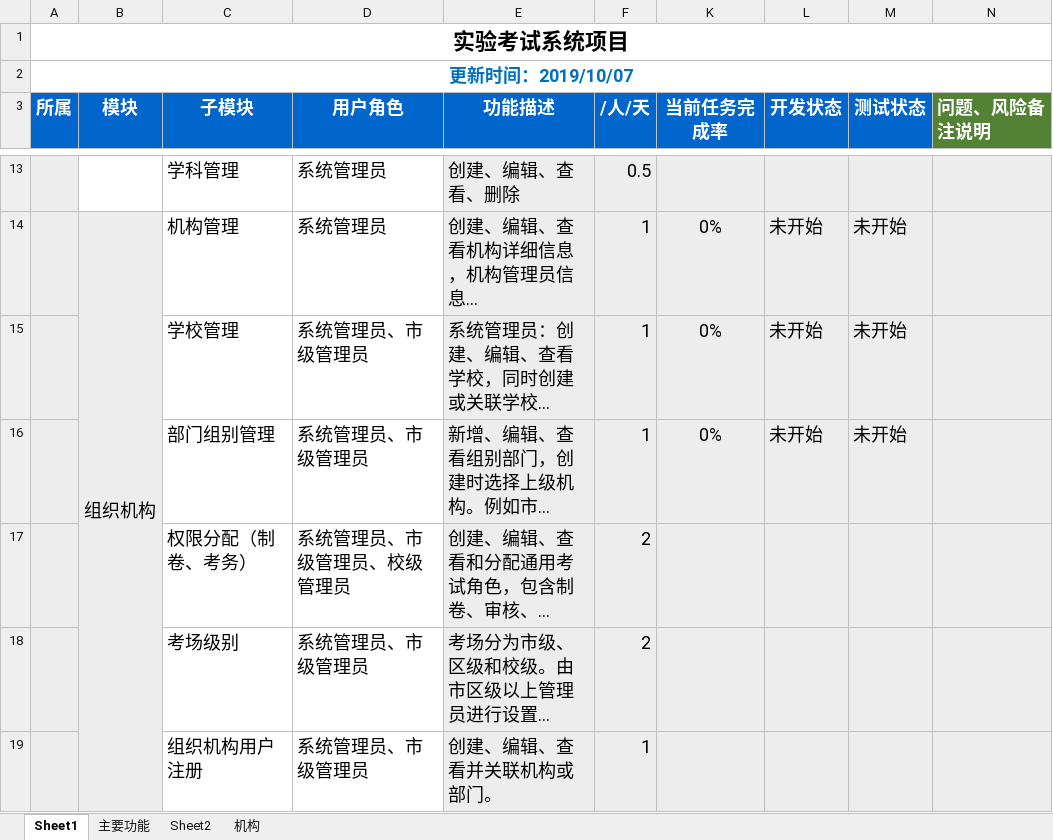
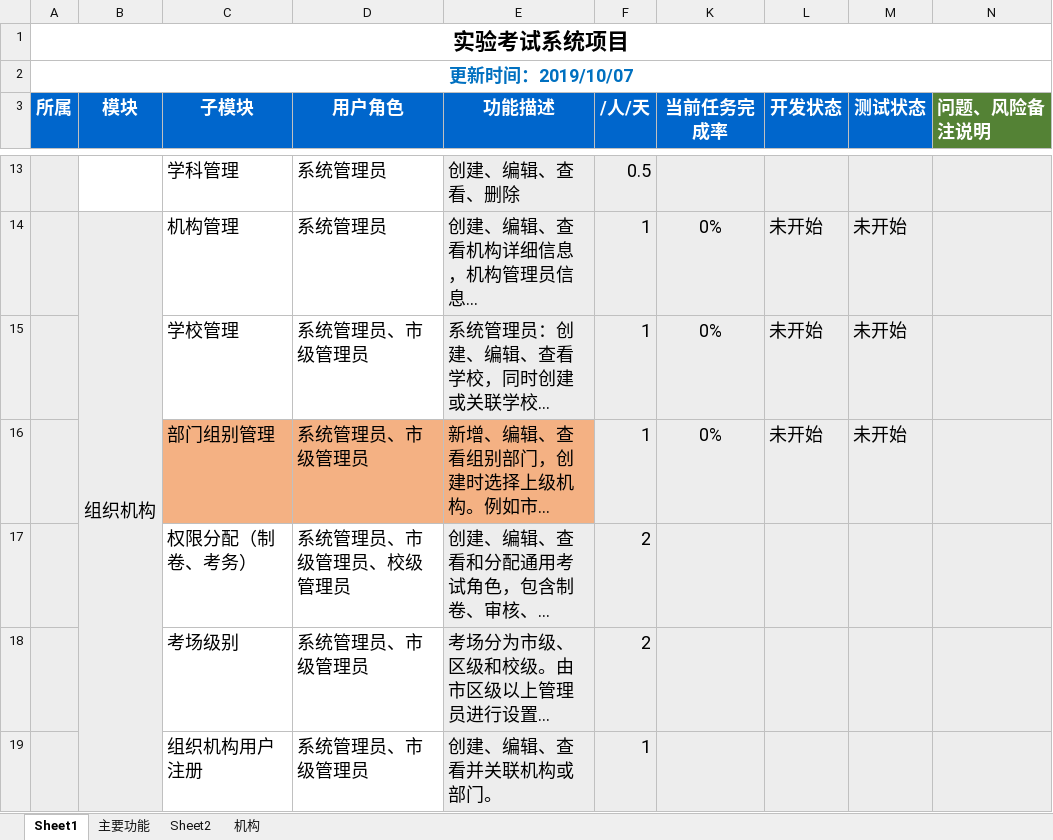
Before and after one commit to Goafterthewind/XinHuiRP-Demo, an Excel workbook: 实验考试(系统部分)计划 (3).xlsx, sheet Sheet1, drawn as a sheet; only a part is shown, gaps mark what is left out; long unchanged cells end in …; values as stored, in another font and other column widths than the file's, no borders; conditional formats not drawn; the diff names each change by its address in the sheet, - before the commit and + after, or states it on an @@ line.

```diff
--- a/实验考试(系统部分)计划 (3).xlsx (sheet Sheet1)
+++ b/实验考试(系统部分)计划 (3).xlsx (sheet Sheet1)
-C16:D16 fill: none
+C16:D16 fill: #F4B183
-E16 fill: #EDEDED
+E16 fill: #F4B183
```
Also changed, not shown: charts or pictures, 2 other files.
